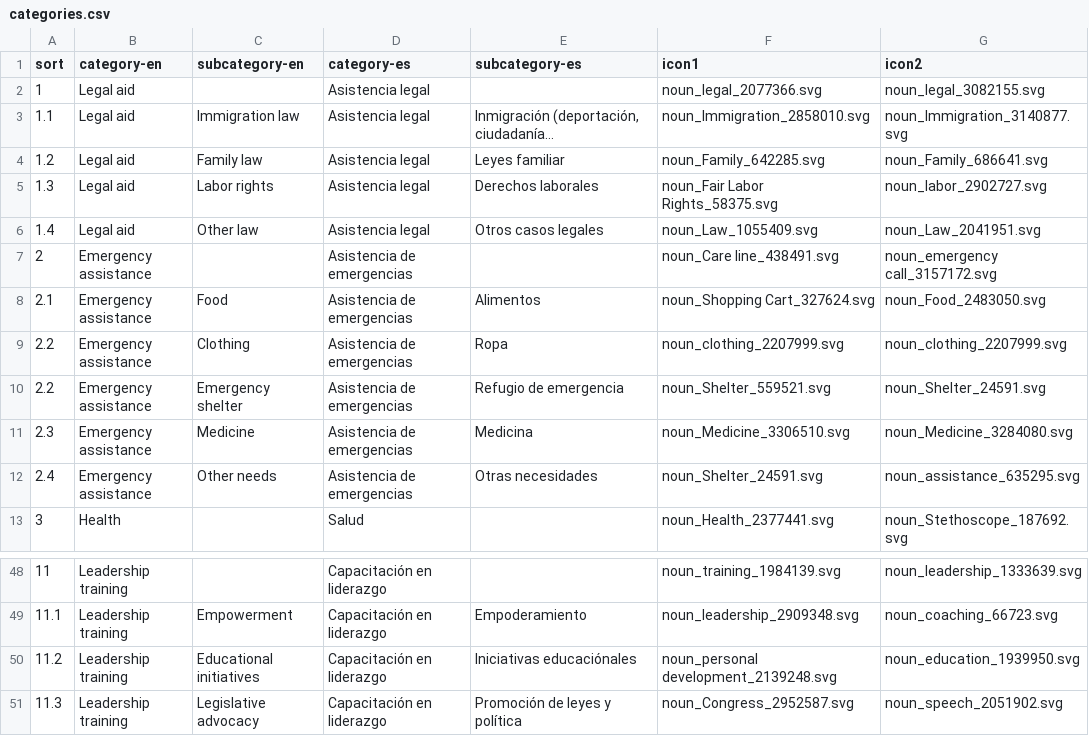
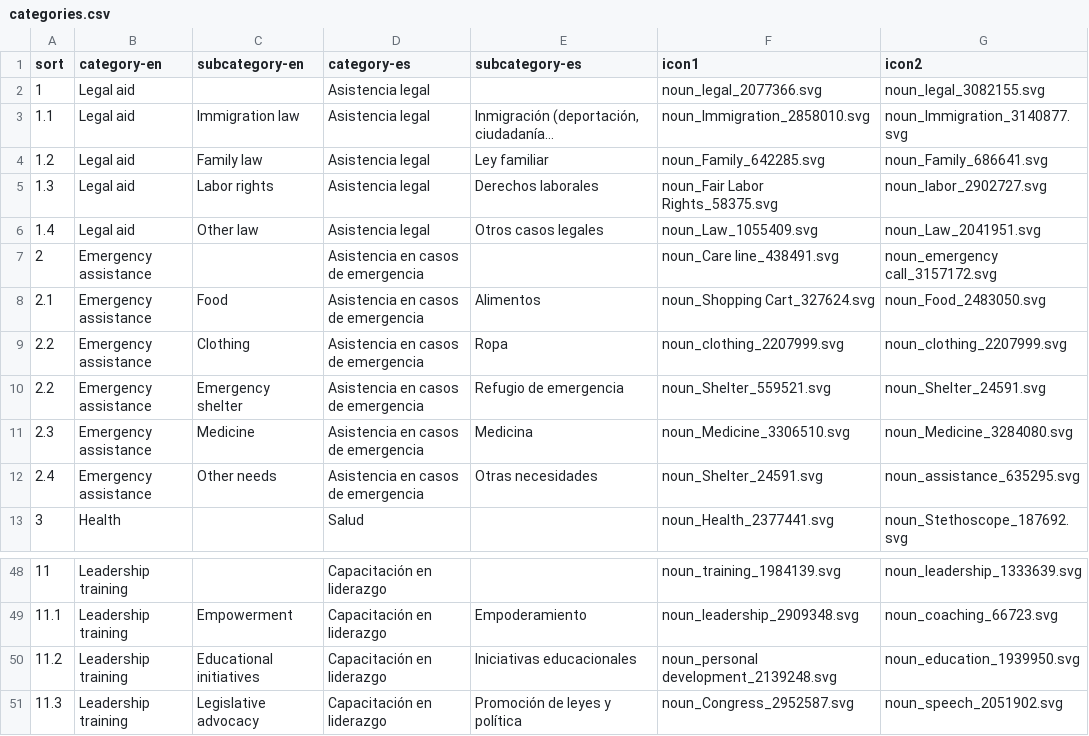
Before and after one commit to cornell-farmworker/farmworker-services, a CSV file: data/categories.csv, drawn as a sheet; only a part is shown, gaps mark what is left out; long unchanged cells end in …; the diff names each change by its address in the sheet, - before the commit and + after, or states it on an @@ line.

Commit message:
Update categories.csv

```diff
--- a/data/categories.csv
+++ b/data/categories.csv
-E4 (subcategory-es): Leyes familiar
+E4 (subcategory-es): Ley familiar
-D7:D12 (category-es): Asistencia de emergencias
+D7:D12 (category-es): Asistencia en casos de emergencia
-E50 (subcategory-es): Iniciativas educaciónales
+E50 (subcategory-es): Iniciativas educacionales
```
